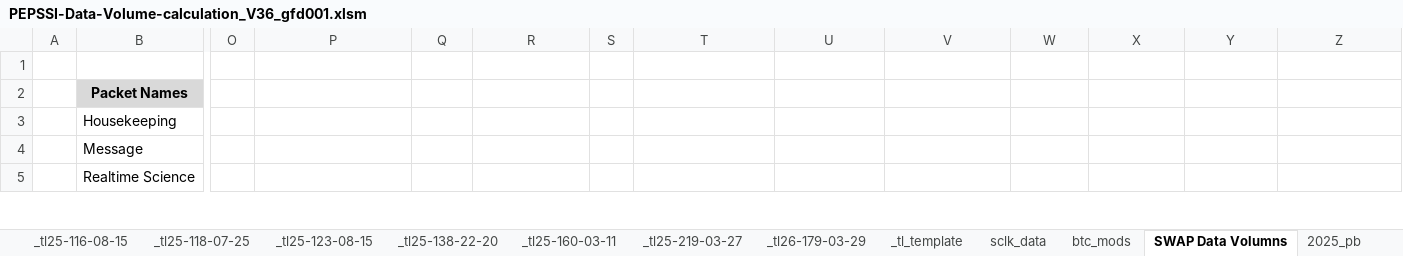
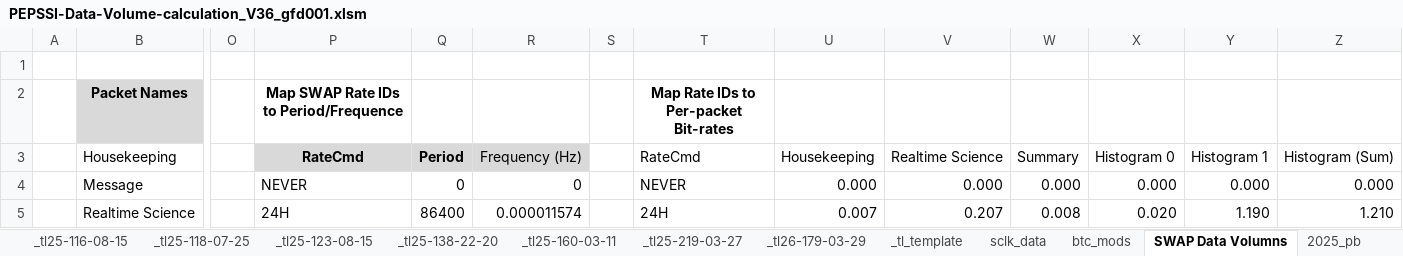
Before and after one commit to gfdunn2/NH_PB, an Excel workbook: PB_eXcel/PEPSSI-Data-Volume-calculation_V36_gfd001.xlsm, sheet SWAP Data Volumns, drawn as a sheet; only a part is shown, gaps mark what is left out; values as stored, in another font and other column widths than the file's, no borders; charts and pictures and conditional formats and table styles not drawn; the diff covers the shown part only; the diff names each change by its address in the sheet, - before the commit and + after, or states it on an @@ line.

Commit message:
Add SWAP rate/volume tables
Added tables to SWAP Data Volumns tab

- Map rate enum (e.g. 64S) to Period and Frequency (s, Hz)
- Map Packet type and rate enum to packet bit-rate

```diff
--- a/PB_eXcel/PEPSSI-Data-Volume-calculation_V36_gfd001.xlsm (sheet SWAP Data Volumns)
+++ b/PB_eXcel/PEPSSI-Data-Volume-calculation_V36_gfd001.xlsm (sheet SWAP Data Volumns)
-P2: (empty)
+P2: Map SWAP Rate IDs to Period/Frequence
-T2: (empty)
+T2: Map Rate IDs to Per-packet Bit-rates
-P3: (empty)
+P3: RateCmd
-P3:R3 fill: none
+P3:R3 fill: #D9D9D9
-Q3: (empty)
+Q3: Period
-R3: (empty)
+R3: Frequency (Hz)
-T3: (empty)
+T3: RateCmd
-U3: (empty)
+U3: Housekeeping
-V3: (empty)
+V3: Realtime Science
-W3: (empty)
+W3: Summary
-X3: (empty)
+X3: Histogram 0
-Y3: (empty)
+Y3: Histogram 1
-Z3: (empty)
+Z3: Histogram (Sum)
-P4: (empty)
+P4: NEVER
-Q4: (empty)
+Q4: 0
-R4: (empty)
+R4: 0
-T4: (empty)
+T4: NEVER
-U4: (empty)
+U4: 0.000
-V4: (empty)
+V4: 0.000
-W4: (empty)
+W4: 0.000
-X4: (empty)
+X4: 0.000
-Y4: (empty)
+Y4: 0.000
-Z4: (empty)
+Z4: 0.000
-P5: (empty)
+P5: 24H
-Q5: (empty)
+Q5: 86400
-R5: (empty)
+R5: 0.000011574
-T5: (empty)
+T5: 24H
-U5: (empty)
+U5: 0.007
-V5: (empty)
+V5: 0.207
-W5: (empty)
+W5: 0.008
-X5: (empty)
+X5: 0.020
-Y5: (empty)
+Y5: 1.190
-Z5: (empty)
+Z5: 1.210
```
Also changed, not shown: 14 added rows, 14 removed rows, 67 edited cells, cell formats and merged cells elsewhere in this sheet, charts or pictures.
